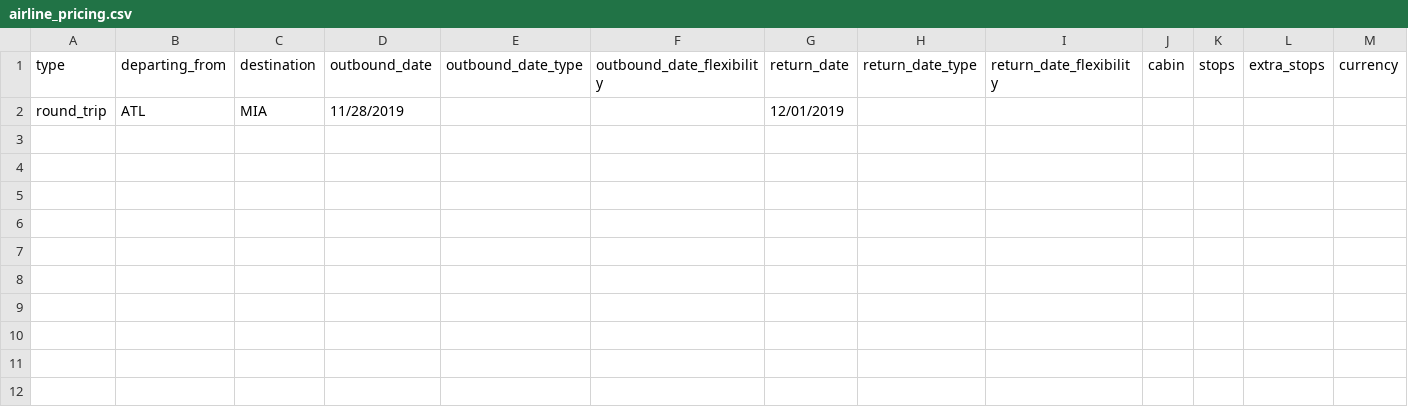
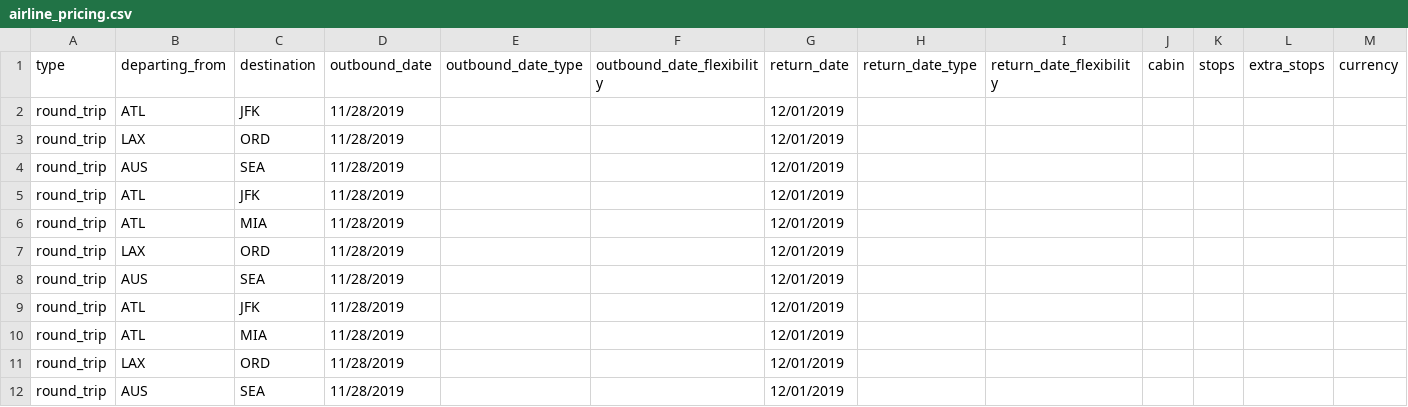
Before and after one commit to 1ntEgr8/airline_pricing, a CSV file: data/airline_pricing.csv, drawn as a sheet; only a part is shown; rows hold the shown columns only; the diff names each change by its address in the sheet, - before the commit and + after, or states it on an @@ line.

Commit message:
parsing data is done

```diff
--- a/data/airline_pricing.csv
+++ b/data/airline_pricing.csv
+row 2: round_trip | ATL | JFK | 11/28/2019 |  |  | 12/01/2019
+row 3: round_trip | LAX | ORD | 11/28/2019 |  |  | 12/01/2019
+row 4: round_trip | AUS | SEA | 11/28/2019 |  |  | 12/01/2019
+row 5: round_trip | ATL | JFK | 11/28/2019 |  |  | 12/01/2019
+row 7: round_trip | LAX | ORD | 11/28/2019 |  |  | 12/01/2019
+row 8: round_trip | AUS | SEA | 11/28/2019 |  |  | 12/01/2019
+row 9: round_trip | ATL | JFK | 11/28/2019 |  |  | 12/01/2019
+row 10: round_trip | ATL | MIA | 11/28/2019 |  |  | 12/01/2019
+row 11: round_trip | LAX | ORD | 11/28/2019 |  |  | 12/01/2019
+row 12: round_trip | AUS | SEA | 11/28/2019 |  |  | 12/01/2019
```
Also changed, not shown: 5 other files.
